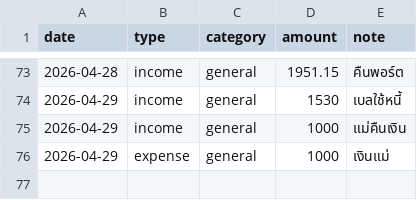
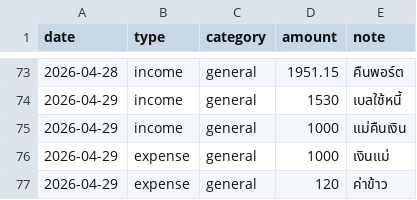
Before and after one commit to BenLaderan/ben-finances-, a CSV file: finances/ledger.csv, drawn as a sheet; only a part is shown, gaps mark what is left out; the diff names each change by its address in the sheet, - before the commit and + after, or states it on an @@ line.

Commit message:
ledger: expense 120 ค่าข้าว

```diff
--- a/finances/ledger.csv
+++ b/finances/ledger.csv
+row 77: 2026-04-29 | expense | general | 120 | ค่าข้าว
```
